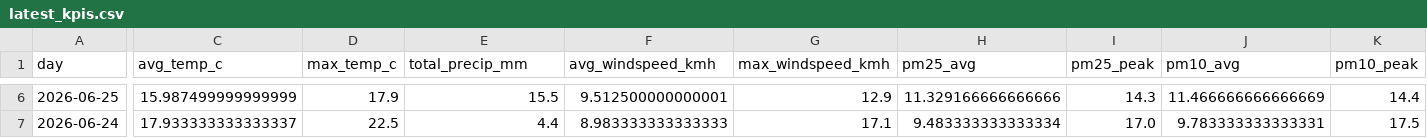
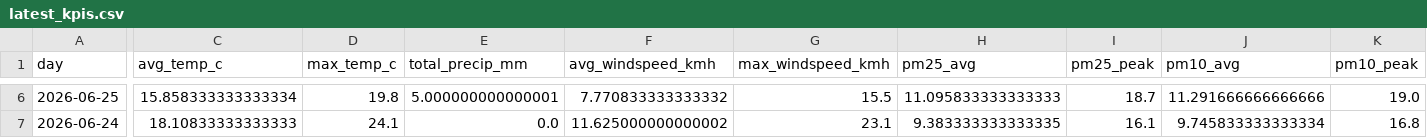
Before and after one commit to Data-Netrunner/City-Conditions-ETL-Pipeline, a CSV file: reports/latest_kpis.csv, drawn as a sheet; only a part is shown, gaps mark what is left out; the diff covers the shown part only; the diff names each change by its address in the sheet, - before the commit and + after, or states it on an @@ line.

```diff
--- a/reports/latest_kpis.csv
+++ b/reports/latest_kpis.csv
-C6 (avg_temp_c): 15.987499999999999
+C6 (avg_temp_c): 15.858333333333334
-D6 (max_temp_c): 17.9
+D6 (max_temp_c): 19.8
-E6 (total_precip_mm): 15.5
+E6 (total_precip_mm): 5.000000000000001
-F6 (avg_windspeed_kmh): 9.512500000000001
+F6 (avg_windspeed_kmh): 7.770833333333332
-G6 (max_windspeed_kmh): 12.9
+G6 (max_windspeed_kmh): 15.5
-H6 (pm25_avg): 11.329166666666666
+H6 (pm25_avg): 11.095833333333333
-I6 (pm25_peak): 14.3
+I6 (pm25_peak): 18.7
-J6 (pm10_avg): 11.466666666666669
+J6 (pm10_avg): 11.291666666666666
-K6 (pm10_peak): 14.4
+K6 (pm10_peak): 19.0
-C7 (avg_temp_c): 17.933333333333337
+C7 (avg_temp_c): 18.10833333333333
-D7 (max_temp_c): 22.5
+D7 (max_temp_c): 24.1
-E7 (total_precip_mm): 4.4
+E7 (total_precip_mm): 0.0
-F7 (avg_windspeed_kmh): 8.983333333333333
+F7 (avg_windspeed_kmh): 11.625000000000002
-G7 (max_windspeed_kmh): 17.1
+G7 (max_windspeed_kmh): 23.1
-H7 (pm25_avg): 9.483333333333334
+H7 (pm25_avg): 9.383333333333335
-I7 (pm25_peak): 17.0
+I7 (pm25_peak): 16.1
-J7 (pm10_avg): 9.783333333333331
+J7 (pm10_avg): 9.745833333333334
-K7 (pm10_peak): 17.5
+K7 (pm10_peak): 16.8
```
Also changed, not shown: 62 edited cells elsewhere in this file, reports/run_log.csv, 3 other files.
